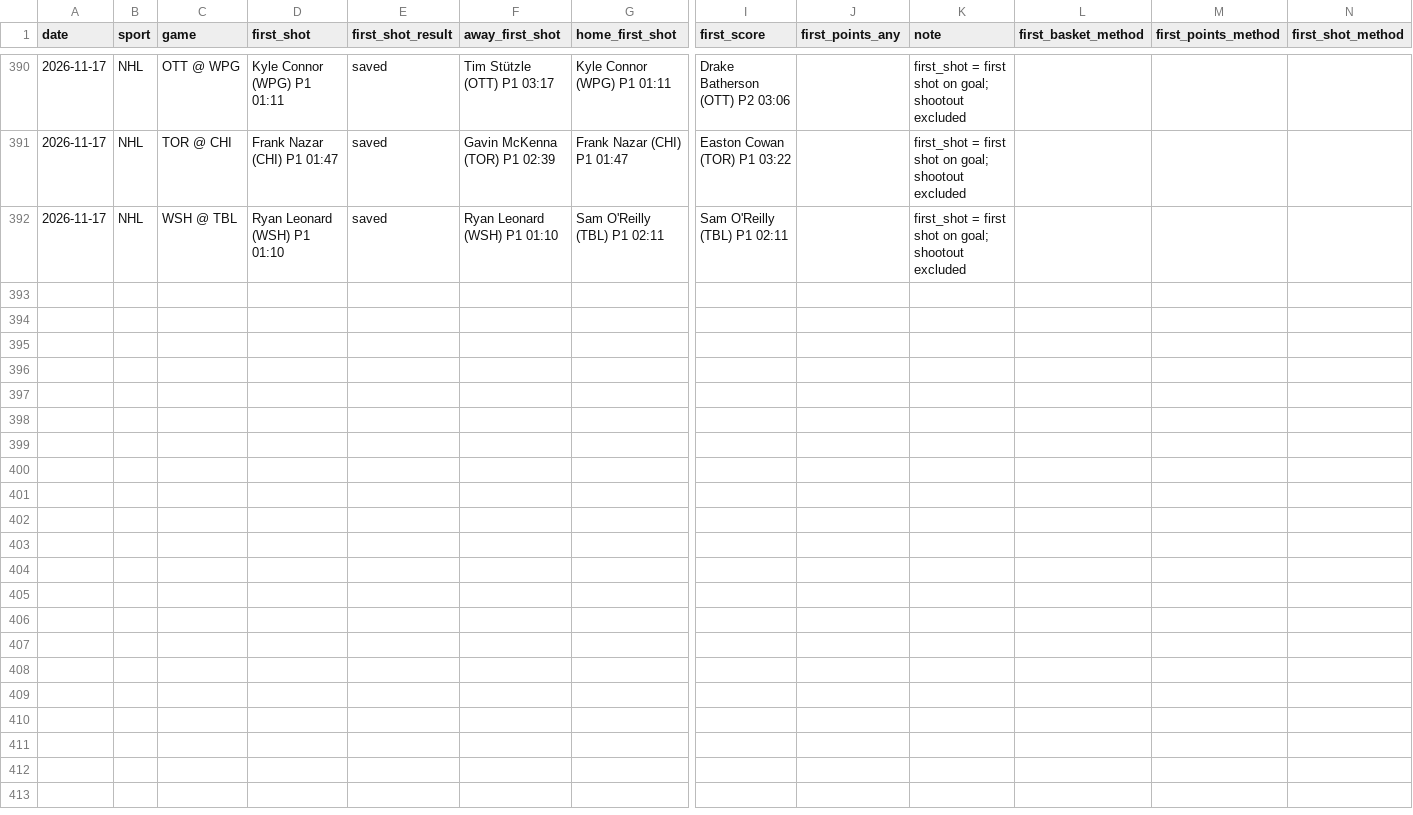
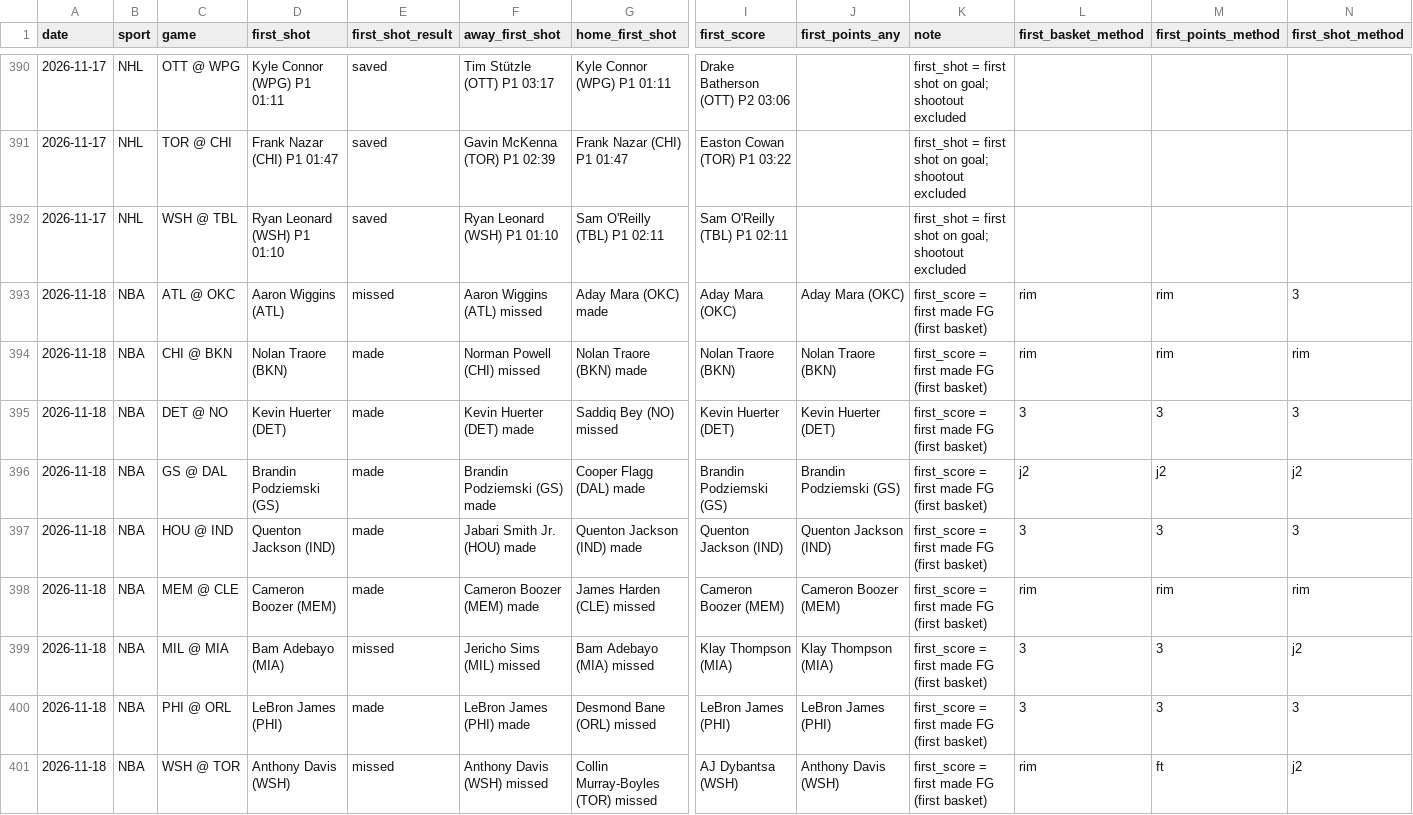
Before and after one commit to babybro652-cmd/Defined-Risk-Trading, a CSV file: analysis/first_events/log.csv, drawn as a sheet; only a part is shown, gaps mark what is left out; rows hold the shown columns only; the diff names each change by its address in the sheet, - before the commit and + after, or states it on an @@ line.

```diff
--- a/analysis/first_events/log.csv
+++ b/analysis/first_events/log.csv
+row 393: 2026-11-18 | NBA | ATL @ OKC | Aaron Wiggins (ATL) | missed | Aaron Wiggins (ATL) missed | Aday Mara (OKC) made | Aday Mara (OKC) | Aday Mara (OKC) | first_score = first made FG (first basket) | rim | rim | 3
+row 394: 2026-11-18 | NBA | CHI @ BKN | Nolan Traore (BKN) | made | Norman Powell (CHI) missed | Nolan Traore (BKN) made | Nolan Traore (BKN) | Nolan Traore (BKN) | first_score = first made FG (first basket) | rim | rim | rim
+row 395: 2026-11-18 | NBA | DET @ NO | Kevin Huerter (DET) | made | Kevin Huerter (DET) made | Saddiq Bey (NO) missed | Kevin Huerter (DET) | Kevin Huerter (DET) | first_score = first made FG (first basket) | 3 | 3 | 3
+row 396: 2026-11-18 | NBA | GS @ DAL | Brandin Podziemski (GS) | made | Brandin Podziemski (GS) made | Cooper Flagg (DAL) made | Brandin Podziemski (GS) | Brandin Podziemski (GS) | first_score = first made FG (first basket) | j2 | j2 | j2
+row 397: 2026-11-18 | NBA | HOU @ IND | Quenton Jackson (IND) | made | Jabari Smith Jr. (HOU) made | Quenton Jackson (IND) made | Quenton Jackson (IND) | Quenton Jackson (IND) | first_score = first made FG (first basket) | 3 | 3 | 3
+row 398: 2026-11-18 | NBA | MEM @ CLE | Cameron Boozer (MEM) | made | Cameron Boozer (MEM) made | James Harden (CLE) missed | Cameron Boozer (MEM) | Cameron Boozer (MEM) | first_score = first made FG (first basket) | rim | rim | rim
+row 399: 2026-11-18 | NBA | MIL @ MIA | Bam Adebayo (MIA) | missed | Jericho Sims (MIL) missed | Bam Adebayo (MIA) missed | Klay Thompson (MIA) | Klay Thompson (MIA) | first_score = first made FG (first basket) | 3 | 3 | j2
+row 400: 2026-11-18 | NBA | PHI @ ORL | LeBron James (PHI) | made | LeBron James (PHI) made | Desmond Bane (ORL) missed | LeBron James (PHI) | LeBron James (PHI) | first_score = first made FG (first basket) | 3 | 3 | 3
+row 401: 2026-11-18 | NBA | WSH @ TOR | Anthony Davis (WSH) | missed | Anthony Davis (WSH) missed | Collin Murray-Boyles (TOR) missed | AJ Dybantsa (WSH) | Anthony Davis (WSH) | first_score = first made FG (first basket) | rim | ft | j2
```
Also changed, not shown: analysis/nba/out/cheatsheet/tipproj_log.csv, 2 other files.
